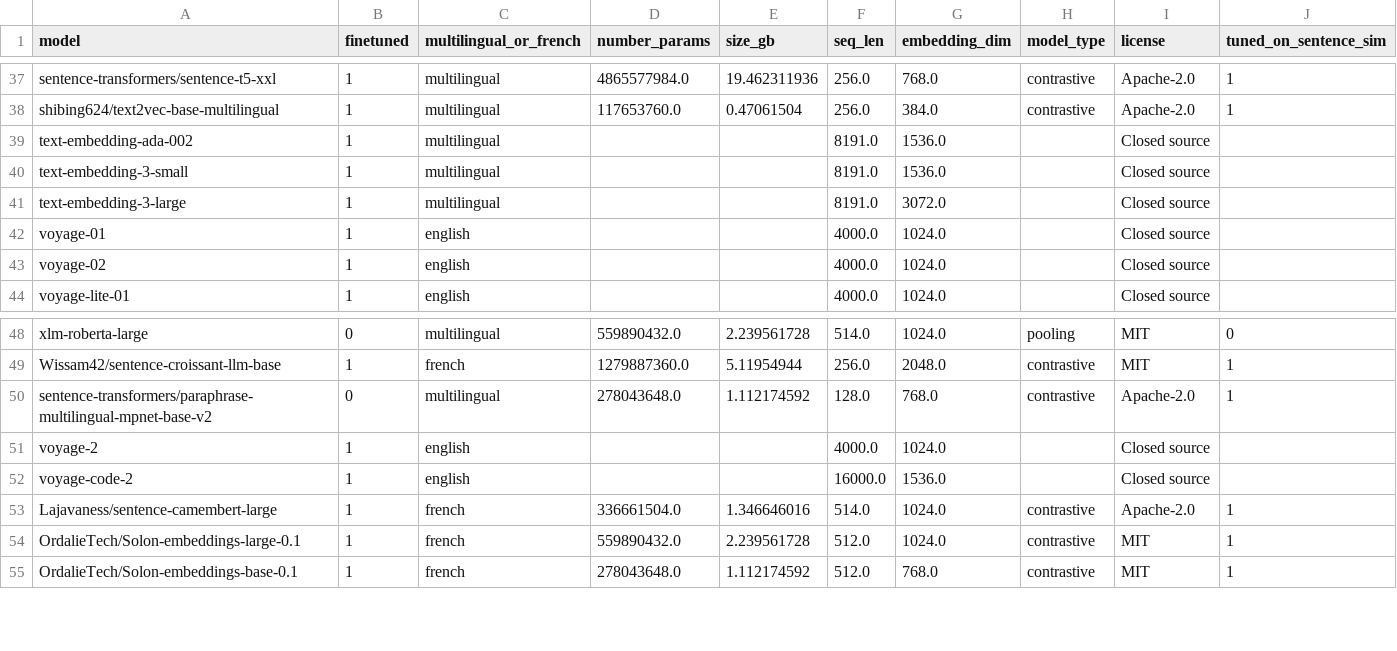
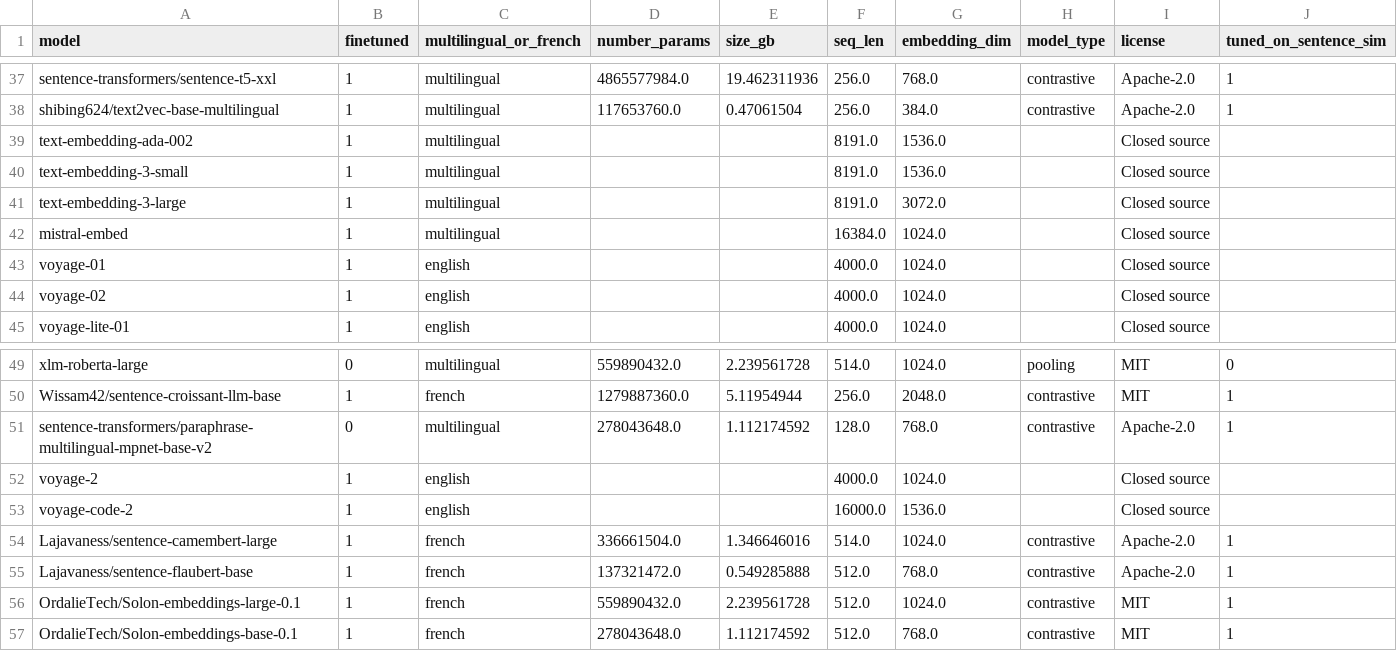
Before and after one commit to Lyon-NLP/mtebscripts, a CSV file: script_mteb_french/results_analysis/models_characteristics.csv, drawn as a sheet; only a part is shown, gaps mark what is left out; the diff names each change by its address in the sheet, - before the commit and + after, or states it on an @@ line.

Commit message:
add two missing models

```diff
--- a/script_mteb_french/results_analysis/models_characteristics.csv
+++ b/script_mteb_french/results_analysis/models_characteristics.csv
+row 42: mistral-embed | 1 | multilingual |  |  | 16384.0 | 1024.0 |  | Closed source
+row 55: Lajavaness/sentence-flaubert-base | 1 | french | 137321472.0 | 0.549285888 | 512.0 | 768.0 | contrastive | Apache-2.0 | 1
```
Also changed, not shown: analyses_outputs/performance_vs_characteristics/correlation_matrix.csv, 20 other files.
